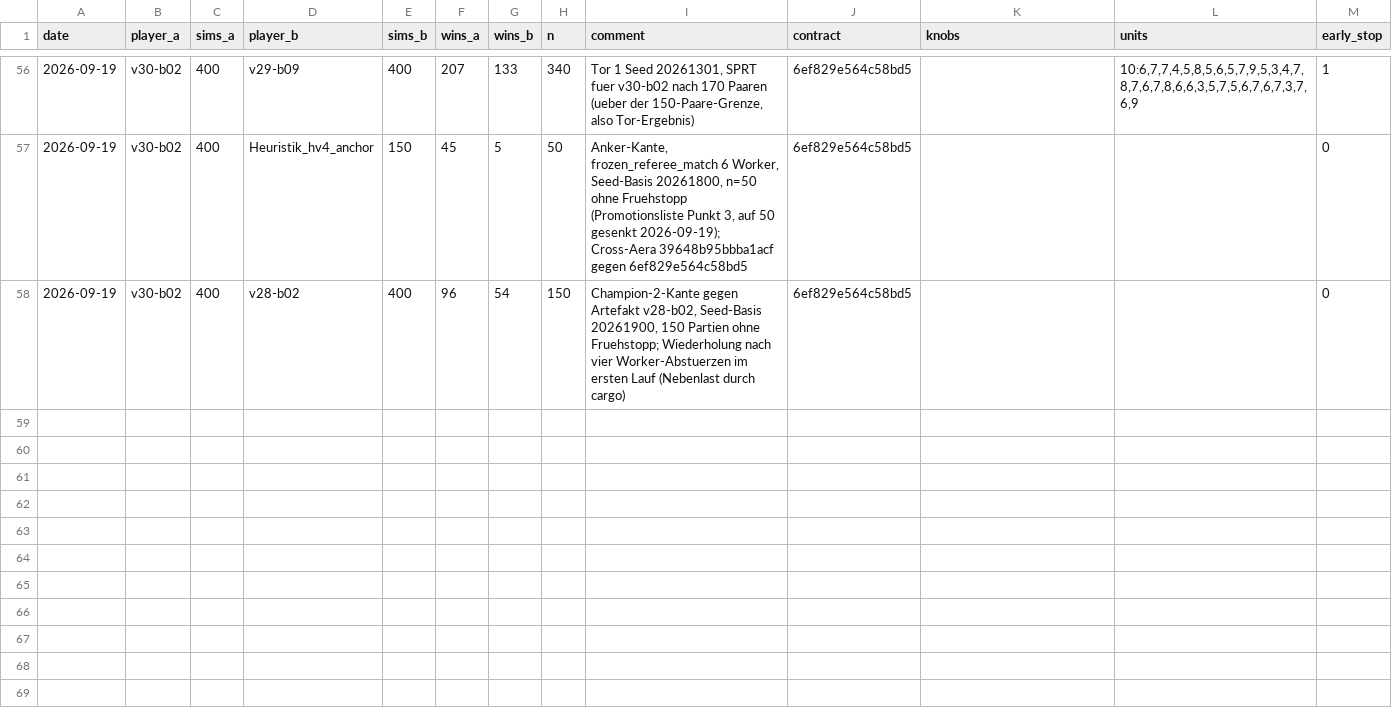
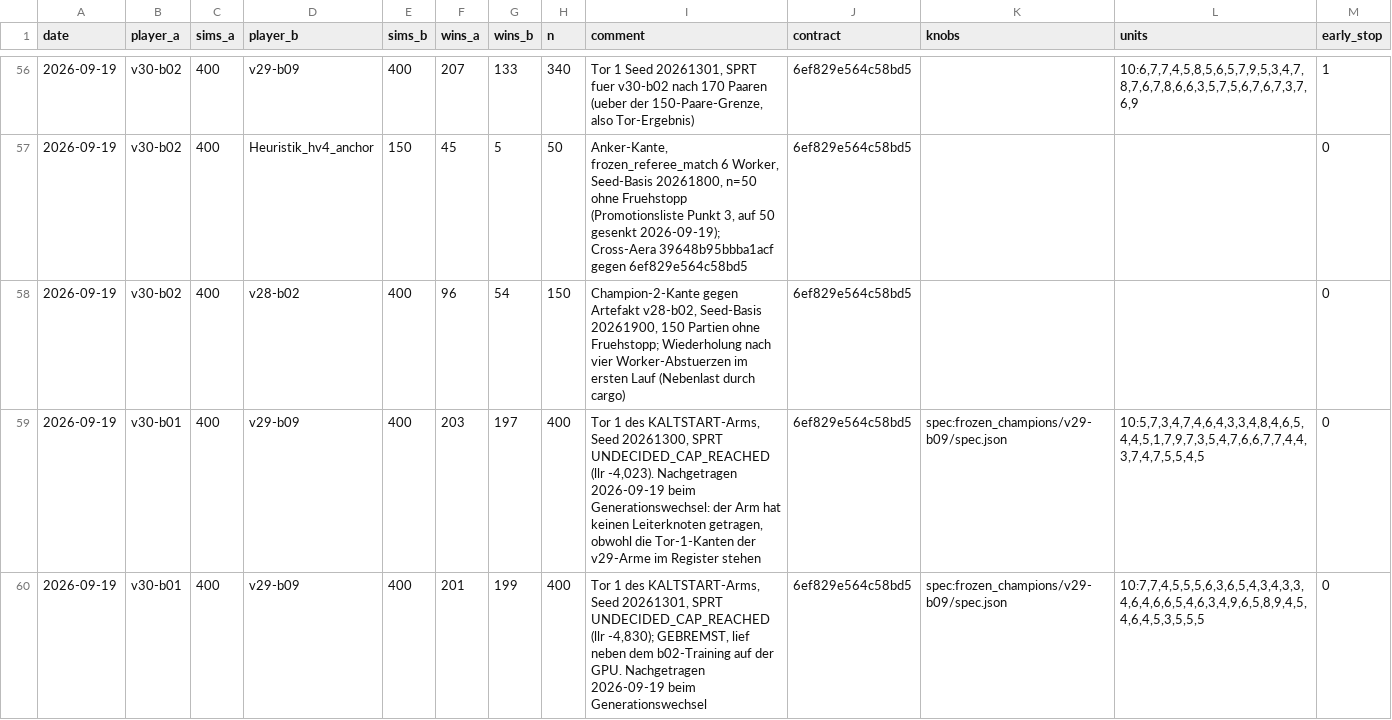
Before and after one commit to artfox1985/mosaic-AI, a CSV file: evaluations/elo_history.csv, drawn as a sheet; only a part is shown, gaps mark what is left out; the diff names each change by its address in the sheet, - before the commit and + after, or states it on an @@ line.

```diff
--- a/evaluations/elo_history.csv
+++ b/evaluations/elo_history.csv
+row 59: 2026-09-19 | v30-b01 | 400 | v29-b09 | 400 | 203 | 197 | 400 | Tor 1 des KALTSTART-Arms, Seed 20261300, SPRT UNDECIDED_CAP_REACHED (llr -4,023). Nachgetragen 2026-09-19 beim Generationswechsel: der Arm hat keinen Leiterknoten getragen, obwohl die Tor-1-Kanten der v29-Arme im Register stehen | 6ef829e564c58bd5 | spec:frozen_champions/v29-b09/spec.json | 10:5,7,3,4,7,4,6,4,3,3,4,8,4,6,5,4,4,5,1,7,9,7,3,5,4,7,6,6,7,7,4,4,3,7,4,7,5,5,4,5 | 0
+row 60: 2026-09-19 | v30-b01 | 400 | v29-b09 | 400 | 201 | 199 | 400 | Tor 1 des KALTSTART-Arms, Seed 20261301, SPRT UNDECIDED_CAP_REACHED (llr -4,830); GEBREMST, lief neben dem b02-Training auf der GPU. Nachgetragen 2026-09-19 beim Generationswechsel | 6ef829e564c58bd5 | spec:frozen_champions/v29-b09/spec.json | 10:7,7,4,5,5,5,6,3,6,5,4,3,4,3,3,4,6,4,6,6,5,4,6,3,4,9,6,5,8,9,4,5,4,6,4,5,3,5,5,5 | 0
```
Also changed, not shown: 32 other files.
